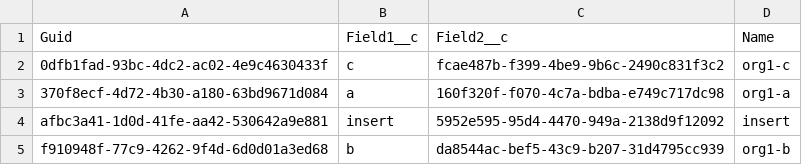
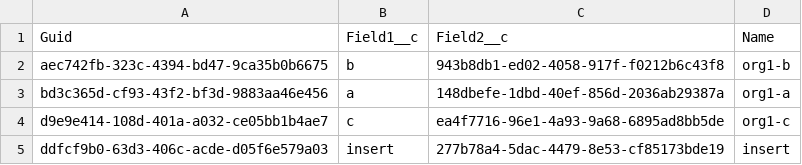
Before and after one commit to wclapier/release-test, a CSV file: Test1__c.csv, drawn as a sheet.

Commit message:
Saved data from the control instance into the repository master branch

```diff
--- a/Test1__c.csv
+++ b/Test1__c.csv
@@ -1,5 +1,5 @@
 "Guid","Field1__c","Field2__c","Name"
-0dfb1fad-93bc-4dc2-ac02-4e9c4630433f,c,fcae487b-f399-4be9-9b6c-2490c831f3c2,org1-c
-370f8ecf-4d72-4b30-a180-63bd9671d084,a,160f320f-f070-4c7a-bdba-e749c717dc98,org1-a
-afbc3a41-1d0d-41fe-aa42-530642a9e881,insert,5952e595-95d4-4470-949a-2138d9f12092,insert
-f910948f-77c9-4262-9f4d-6d0d01a3ed68,b,da8544ac-bef5-43c9-b207-31d4795cc939,org1-b
+aec742fb-323c-4394-bd47-9ca35b0b6675,b,943b8db1-ed02-4058-917f-f0212b6c43f8,org1-b
+bd3c365d-cf93-43f2-bf3d-9883aa46e456,a,148dbefe-1dbd-40ef-856d-2036ab29387a,org1-a
+d9e9e414-108d-401a-a032-ce05bb1b4ae7,c,ea4f7716-96e1-4a93-9a68-6895ad8bb5de,org1-c
+ddfcf9b0-63d3-406c-acde-d05f6e579a03,insert,277b78a4-5dac-4479-8e53-cf85173bde19,insert
```
Also changed, not shown: Test2__c.csv, Test4__c.csv, 1 other file.
